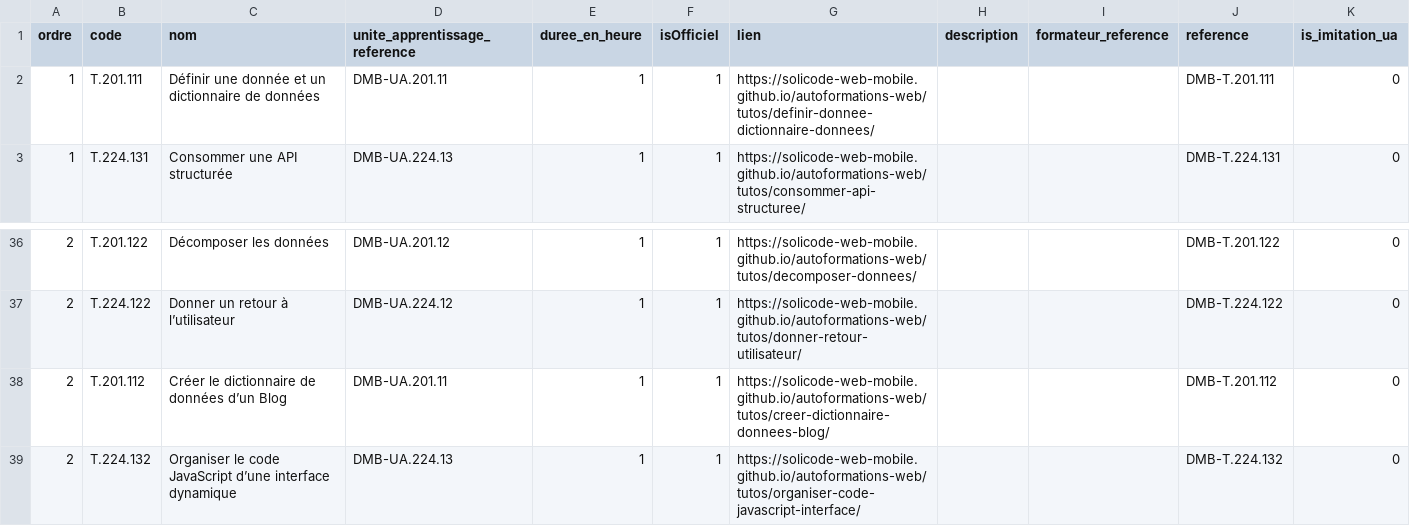
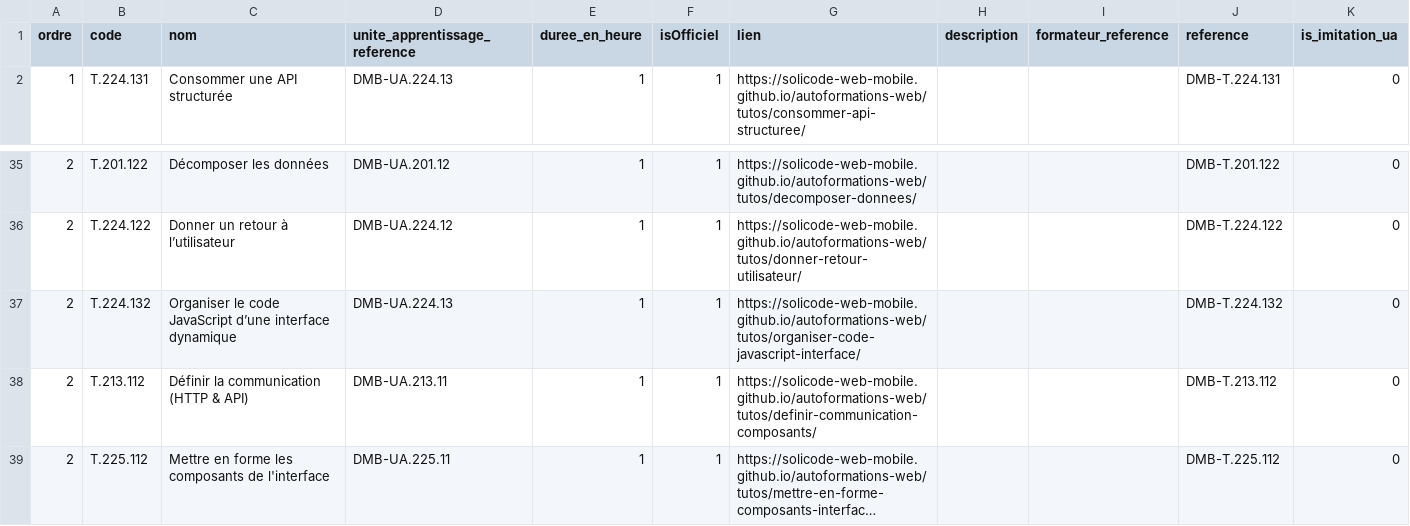
Before and after one commit to solicode-lms/app, a CSV file: modules/PkgCompetences/Database/data/chapitres.csv, drawn as a sheet; only a part is shown, gaps mark what is left out; the shorter side is filled out with more unchanged rows; long unchanged cells end in …; the diff names each change by its address in the sheet, - before the commit and + after, or states it on an @@ line.

```diff
--- a/modules/PkgCompetences/Database/data/chapitres.csv
+++ b/modules/PkgCompetences/Database/data/chapitres.csv
-row 2: 1 | T.201.111 | Définir une donnée et un dictionnaire de données | DMB-UA.201.11 | 1 | 1 | https://solicode-web-mobile.github.io/autoformations-web/tutos/definir-donnee-dictionnaire-donnees/ |  |  | DMB-T.201.111 | 0
-row 38: 2 | T.201.112 | Créer le dictionnaire de données d’un Blog | DMB-UA.201.11 | 1 | 1 | https://solicode-web-mobile.github.io/autoformations-web/tutos/creer-dictionnaire-donnees-blog/ |  |  | DMB-T.201.112 | 0
```
Also changed, not shown: modules/PkgSessions/Database/data/sessionFormations.csv, 2 other files.
